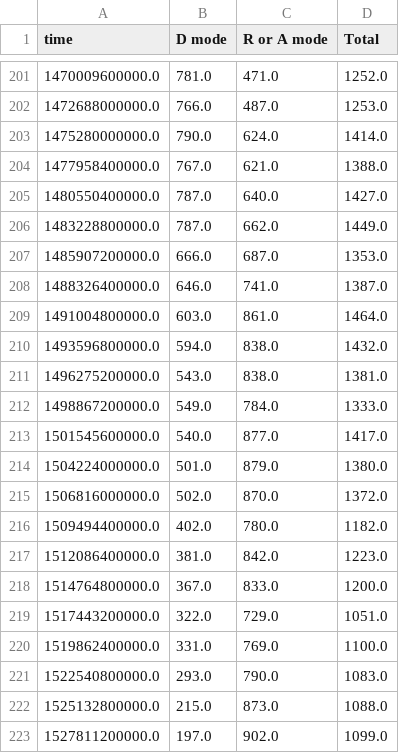
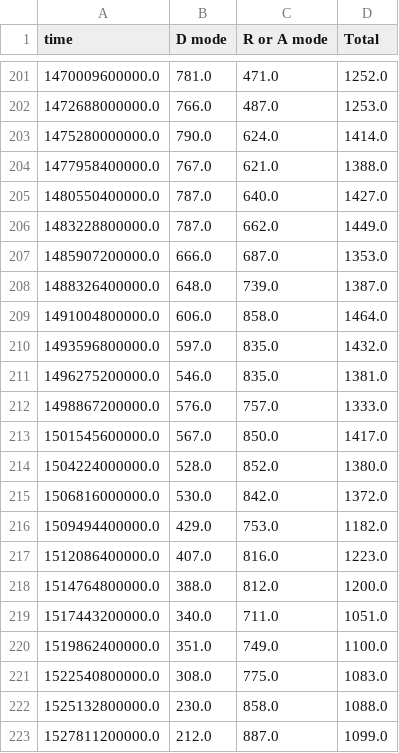
Before and after one commit to quai20/argo_kpi, a CSV file: kpi1.csv, drawn as a sheet; only a part is shown, gaps mark what is left out; the diff covers the shown part only.

```diff
--- a/kpi1.csv
+++ b/kpi1.csv
@@ -207,17 +207,17 @@ time,D mode,R or A mode,Total
 1485907200000.0,666.0,687.0,1353.0
-1488326400000.0,646.0,741.0,1387.0
-1491004800000.0,603.0,861.0,1464.0
-1493596800000.0,594.0,838.0,1432.0
-1496275200000.0,543.0,838.0,1381.0
-1498867200000.0,549.0,784.0,1333.0
-1501545600000.0,540.0,877.0,1417.0
-1504224000000.0,501.0,879.0,1380.0
-1506816000000.0,502.0,870.0,1372.0
-1509494400000.0,402.0,780.0,1182.0
-1512086400000.0,381.0,842.0,1223.0
-1514764800000.0,367.0,833.0,1200.0
-1517443200000.0,322.0,729.0,1051.0
-1519862400000.0,331.0,769.0,1100.0
-1522540800000.0,293.0,790.0,1083.0
-1525132800000.0,215.0,873.0,1088.0
-1527811200000.0,197.0,902.0,1099.0
+1488326400000.0,648.0,739.0,1387.0
+1491004800000.0,606.0,858.0,1464.0
+1493596800000.0,597.0,835.0,1432.0
+1496275200000.0,546.0,835.0,1381.0
+1498867200000.0,576.0,757.0,1333.0
+1501545600000.0,567.0,850.0,1417.0
+1504224000000.0,528.0,852.0,1380.0
+1506816000000.0,530.0,842.0,1372.0
+1509494400000.0,429.0,753.0,1182.0
+1512086400000.0,407.0,816.0,1223.0
+1514764800000.0,388.0,812.0,1200.0
+1517443200000.0,340.0,711.0,1051.0
+1519862400000.0,351.0,749.0,1100.0
+1522540800000.0,308.0,775.0,1083.0
+1525132800000.0,230.0,858.0,1088.0
+1527811200000.0,212.0,887.0,1099.0
```
Also changed, not shown: 1 added row and 29 edited cells elsewhere in this file, kpi2.csv.
